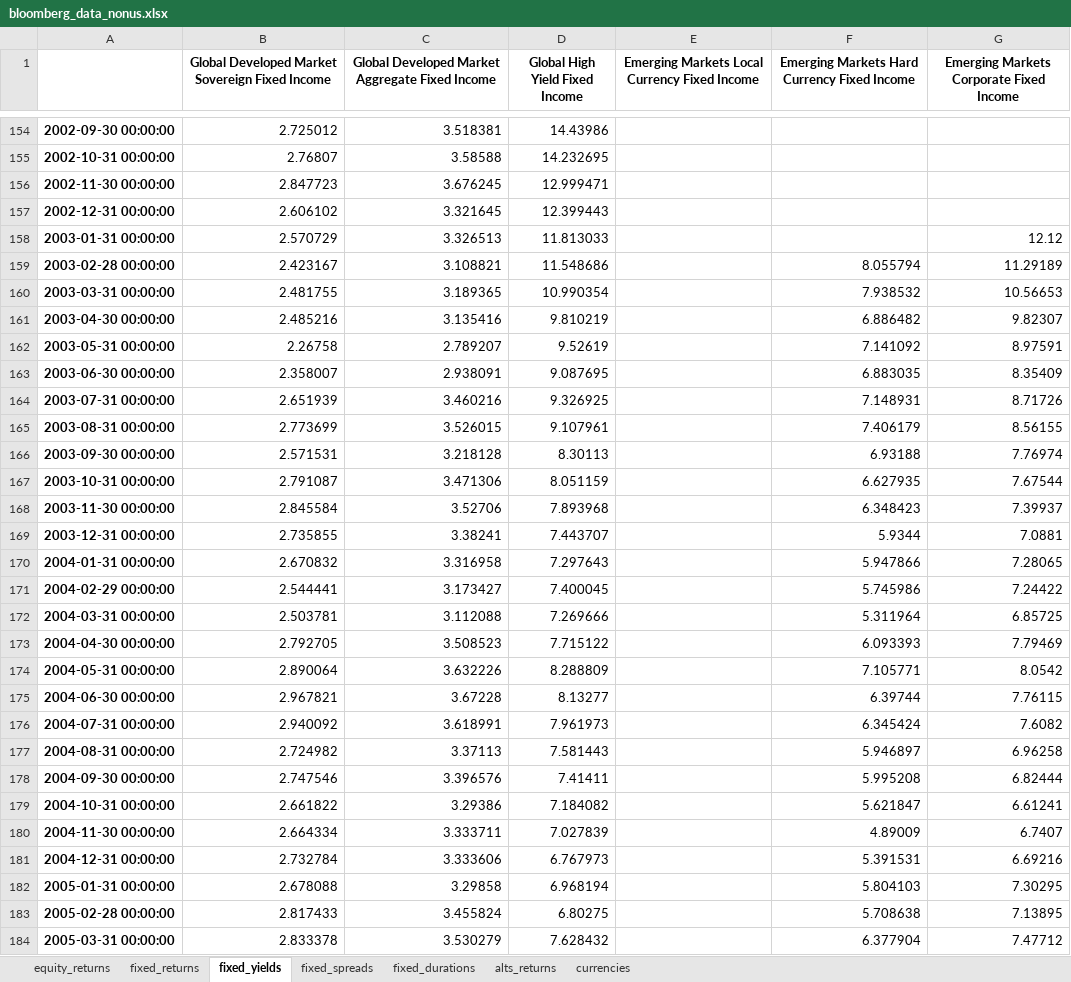
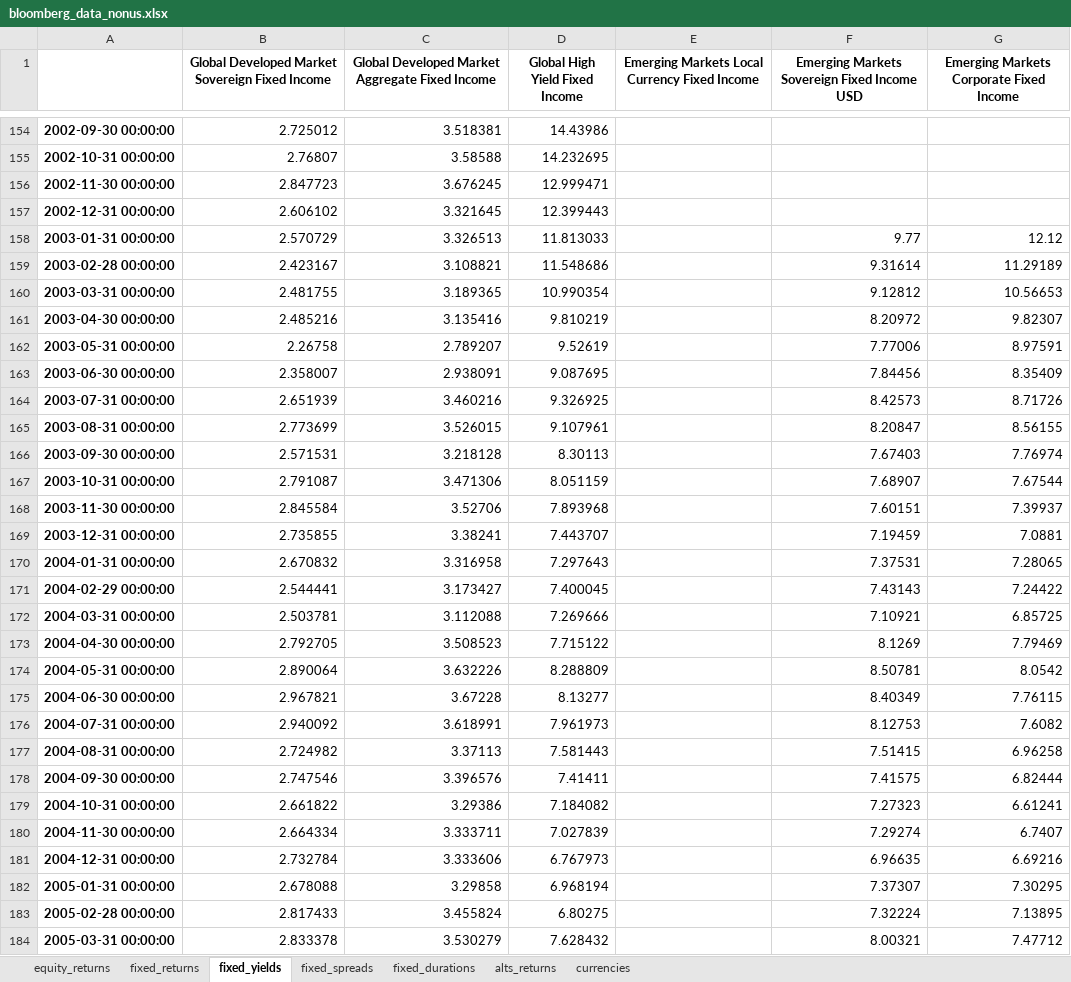
Before and after one commit to xbbld4x/CMAs, an Excel workbook: Data/bloomberg_data_nonus.xlsx, sheet fixed_yields, drawn as a sheet; only a part is shown, gaps mark what is left out; values as stored, in another font and other column widths than the file's, no borders; the diff covers the shown part only; the diff names each change by its address in the sheet, - before the commit and + after, or states it on an @@ line.

```diff
--- a/Data/bloomberg_data_nonus.xlsx (sheet fixed_yields)
+++ b/Data/bloomberg_data_nonus.xlsx (sheet fixed_yields)
-F1: Emerging Markets Hard Currency Fixed Income
+F1: Emerging Markets Sovereign Fixed Income USD
-F158: (empty)
+F158: 9.77
-F159: 8.055794
+F159: 9.31614
-F160: 7.938532
+F160: 9.12812
-F161: 6.886482
+F161: 8.20972
-F162: 7.141092
+F162: 7.77006
-F163: 6.883035
+F163: 7.84456
-F164: 7.148931
+F164: 8.42573
-F165: 7.406179
+F165: 8.20847
-F166: 6.93188
+F166: 7.67403
-F167: 6.627935
+F167: 7.68907
-F168: 6.348423
+F168: 7.60151
-F169: 5.9344
+F169: 7.19459
-F170: 5.947866
+F170: 7.37531
-F171: 5.745986
+F171: 7.43143
-F172: 5.311964
+F172: 7.10921
-F173: 6.093393
+F173: 8.1269
-F174: 7.105771
+F174: 8.50781
-F175: 6.39744
+F175: 8.40349
-F176: 6.345424
+F176: 8.12753
-F177: 5.946897
+F177: 7.51415
-F178: 5.995208
+F178: 7.41575
-F179: 5.621847
+F179: 7.27323
-F180: 4.89009
+F180: 7.29274
-F181: 5.391531
+F181: 6.96635
-F182: 5.804103
+F182: 7.37307
-F183: 5.708638
+F183: 7.32224
-F184: 6.377904
+F184: 8.00321
```
Also changed, not shown: 174 edited cells elsewhere in this sheet, sheet fixed_spreads, sheet fixed_returns, sheet fixed_durations, sheet alts_returns, sheet currencies, Data/dump.xlsx, Data/term_structure_data.xlsx, 12 other files.
